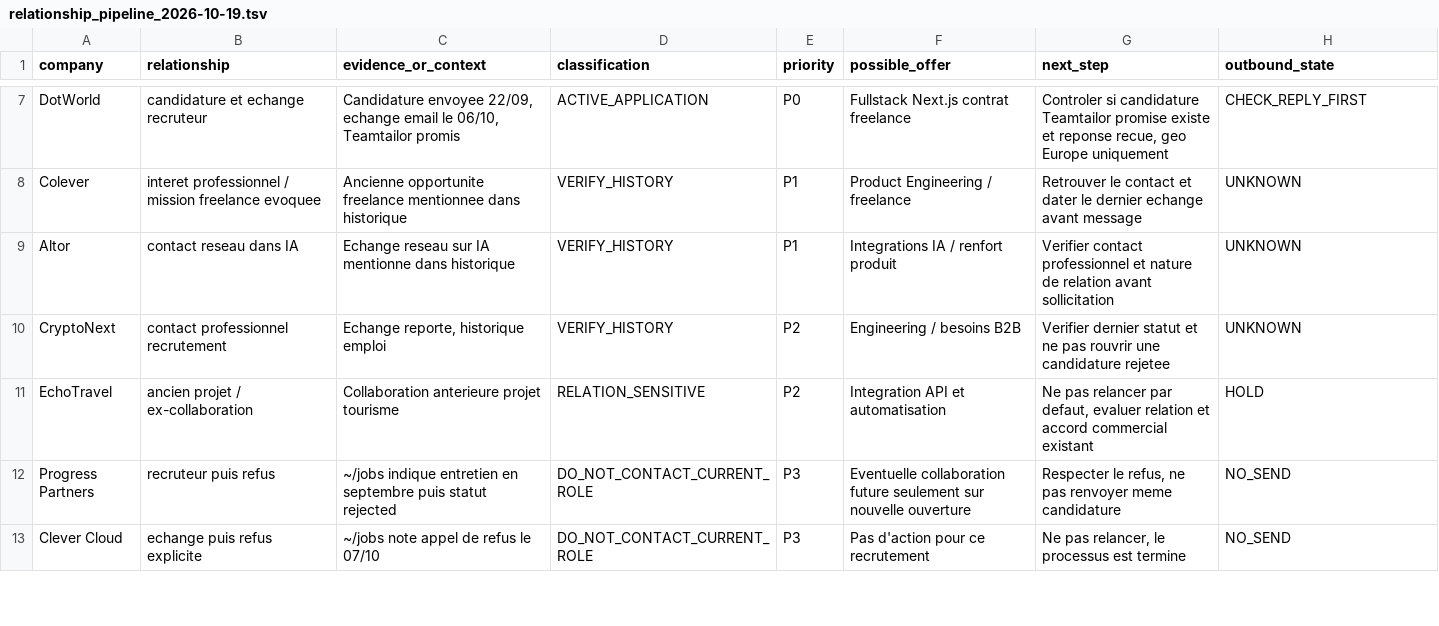
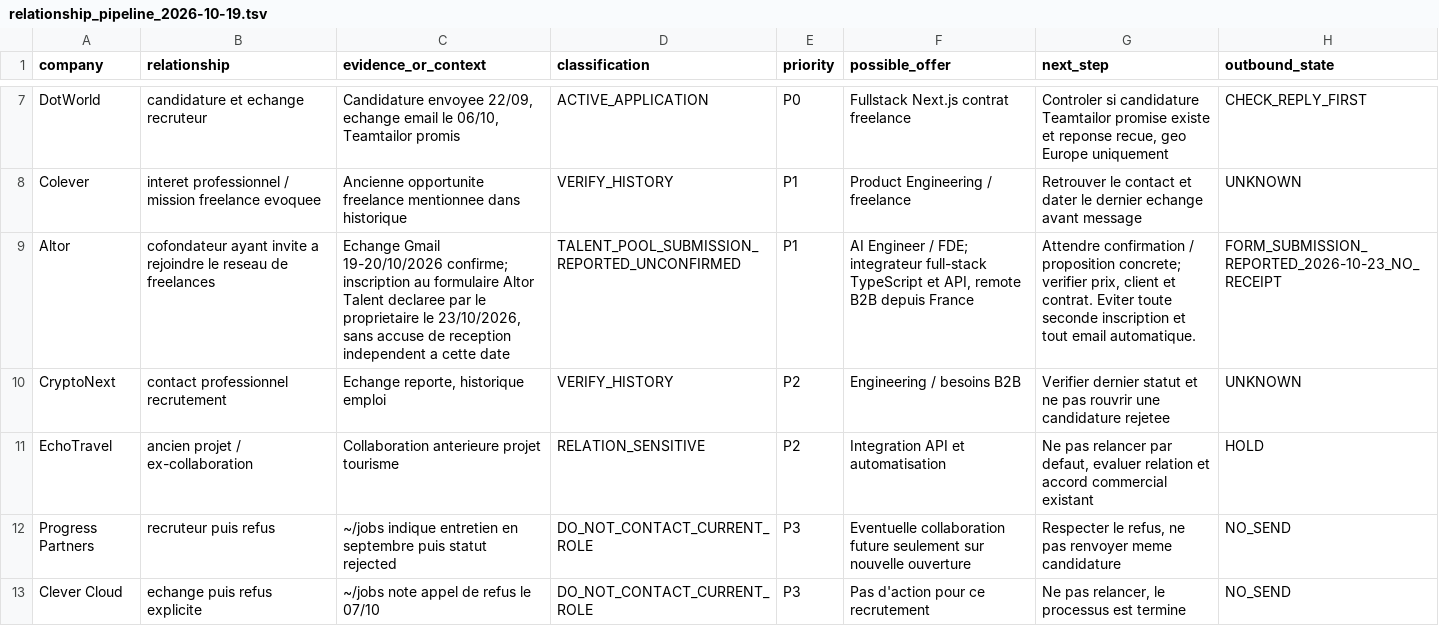
Before and after one commit to memolabs-dev/freelance-growth, a TSV file: data/relationship_pipeline_2026-10-19.tsv, drawn as a sheet; only a part is shown, gaps mark what is left out.

Commit message:
docs(sales): record Altor application and requalify agency targets (#51)

```diff
--- a/data/relationship_pipeline_2026-10-19.tsv
+++ b/data/relationship_pipeline_2026-10-19.tsv
@@ -8,3 +8,3 @@ DotWorld	candidature et echange recruteur	Candidature envoyee 22/09, echange ema
 Colever	interet professionnel / mission freelance evoquee	Ancienne opportunite freelance mentionnee dans historique	VERIFY_HISTORY	P1	Product Engineering / freelance	Retrouver le contact et dater le dernier echange avant message	UNKNOWN
-Altor	contact reseau dans IA	Echange reseau sur IA mentionne dans historique	VERIFY_HISTORY	P1	Integrations IA / renfort produit	Verifier contact professionnel et nature de relation avant sollicitation	UNKNOWN
+Altor	cofondateur ayant invite a rejoindre le reseau de freelances	Echange Gmail 19-20/10/2026 confirme; inscription au formulaire Altor Talent declaree par le proprietaire le 23/10/2026, sans accuse de reception independent a cette date	TALENT_POOL_SUBMISSION_REPORTED_UNCONFIRMED	P1	AI Engineer / FDE; integrateur full-stack TypeScript et API, remote B2B depuis France	Attendre confirmation / proposition concrete; verifier prix, client et contrat. Eviter toute seconde inscription et tout email automatique.	FORM_SUBMISSION_REPORTED_2026-10-23_NO_RECEIPT
 CryptoNext	contact professionnel recrutement	Echange reporte, historique emploi	VERIFY_HISTORY	P2	Engineering / besoins B2B	Verifier dernier statut et ne pas rouvrir une candidature rejetee	UNKNOWN
```
Also changed, not shown: 2 other files.
